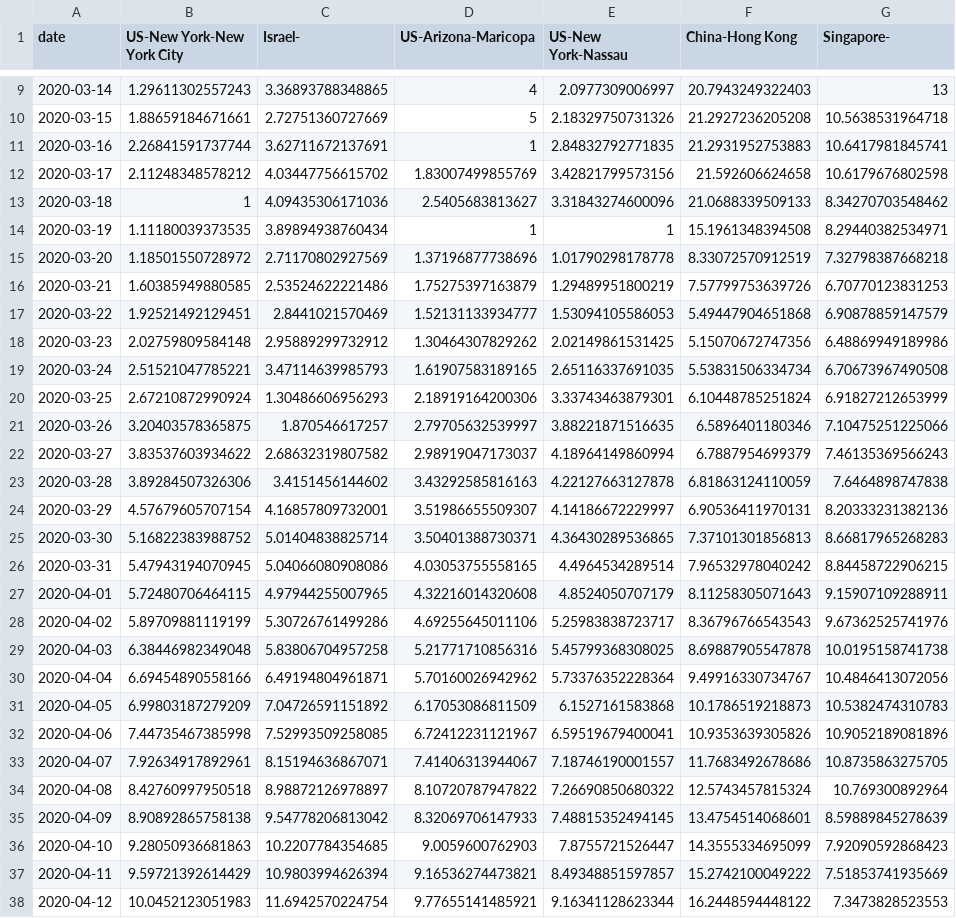
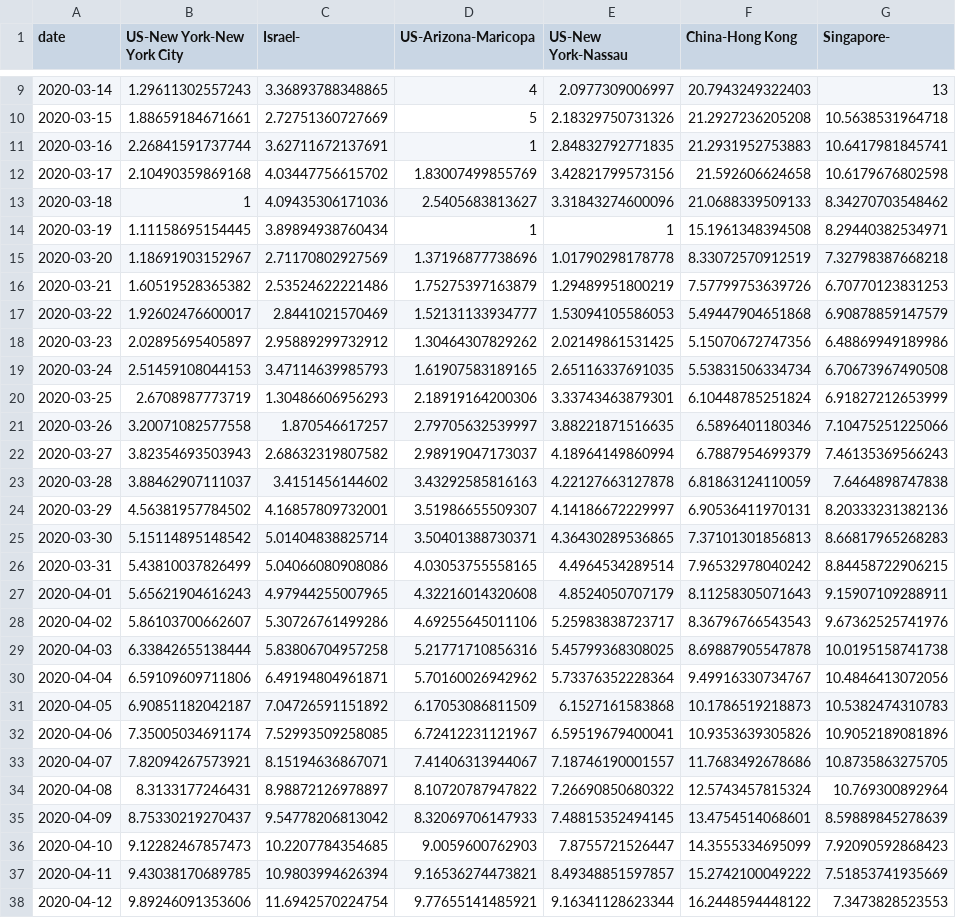
Before and after one commit to senoryo/cv, a CSV file: DoubleSpeed-NY.csv, drawn as a sheet; only a part is shown, gaps mark what is left out; the diff covers the shown part only; the diff names each change by its address in the sheet, - before the commit and + after, or states it on an @@ line.

```diff
--- a/DoubleSpeed-NY.csv
+++ b/DoubleSpeed-NY.csv
-B12 (US-New York-New York City): 2.11248348578212
+B12 (US-New York-New York City): 2.10490359869168
-B14 (US-New York-New York City): 1.11180039373535
+B14 (US-New York-New York City): 1.11158695154445
-B15 (US-New York-New York City): 1.18501550728972
+B15 (US-New York-New York City): 1.18691903152967
-B16 (US-New York-New York City): 1.60385949880585
+B16 (US-New York-New York City): 1.60519528365382
-B17 (US-New York-New York City): 1.92521492129451
+B17 (US-New York-New York City): 1.92602476600017
-B18 (US-New York-New York City): 2.02759809584148
+B18 (US-New York-New York City): 2.02895695405897
-B19 (US-New York-New York City): 2.51521047785221
+B19 (US-New York-New York City): 2.51459108044153
-B20 (US-New York-New York City): 2.67210872990924
+B20 (US-New York-New York City): 2.6708987773719
-B21 (US-New York-New York City): 3.20403578365875
+B21 (US-New York-New York City): 3.20071082577558
-B22 (US-New York-New York City): 3.83537603934622
+B22 (US-New York-New York City): 3.82354693503943
-B23 (US-New York-New York City): 3.89284507326306
+B23 (US-New York-New York City): 3.88462907111037
-B24 (US-New York-New York City): 4.57679605707154
+B24 (US-New York-New York City): 4.56381957784502
-B25 (US-New York-New York City): 5.16822383988752
+B25 (US-New York-New York City): 5.15114895148542
-B26 (US-New York-New York City): 5.47943194070945
+B26 (US-New York-New York City): 5.43810037826499
-B27 (US-New York-New York City): 5.72480706464115
+B27 (US-New York-New York City): 5.65621904616243
-B28 (US-New York-New York City): 5.89709881119199
+B28 (US-New York-New York City): 5.86103700662607
-B29 (US-New York-New York City): 6.38446982349048
+B29 (US-New York-New York City): 6.33842655138444
-B30 (US-New York-New York City): 6.69454890558166
+B30 (US-New York-New York City): 6.59109609711806
-B31 (US-New York-New York City): 6.99803187279209
+B31 (US-New York-New York City): 6.90851182042187
-B32 (US-New York-New York City): 7.44735467385998
+B32 (US-New York-New York City): 7.35005034691174
-B33 (US-New York-New York City): 7.92634917892961
+B33 (US-New York-New York City): 7.82094267573921
-B34 (US-New York-New York City): 8.42760997950518
+B34 (US-New York-New York City): 8.3133177246431
-B35 (US-New York-New York City): 8.90892865758138
+B35 (US-New York-New York City): 8.75330219270437
-B36 (US-New York-New York City): 9.28050936681863
+B36 (US-New York-New York City): 9.12282467857473
-B37 (US-New York-New York City): 9.59721392614429
+B37 (US-New York-New York City): 9.43038170689785
-B38 (US-New York-New York City): 10.0452123051983
+B38 (US-New York-New York City): 9.89246091353606
```
Also changed, not shown: 1 added row and 24 edited cells elsewhere in this file, 7DayDelta.csv, DeltaNormal-Hotspots.csv, 22 other files.
